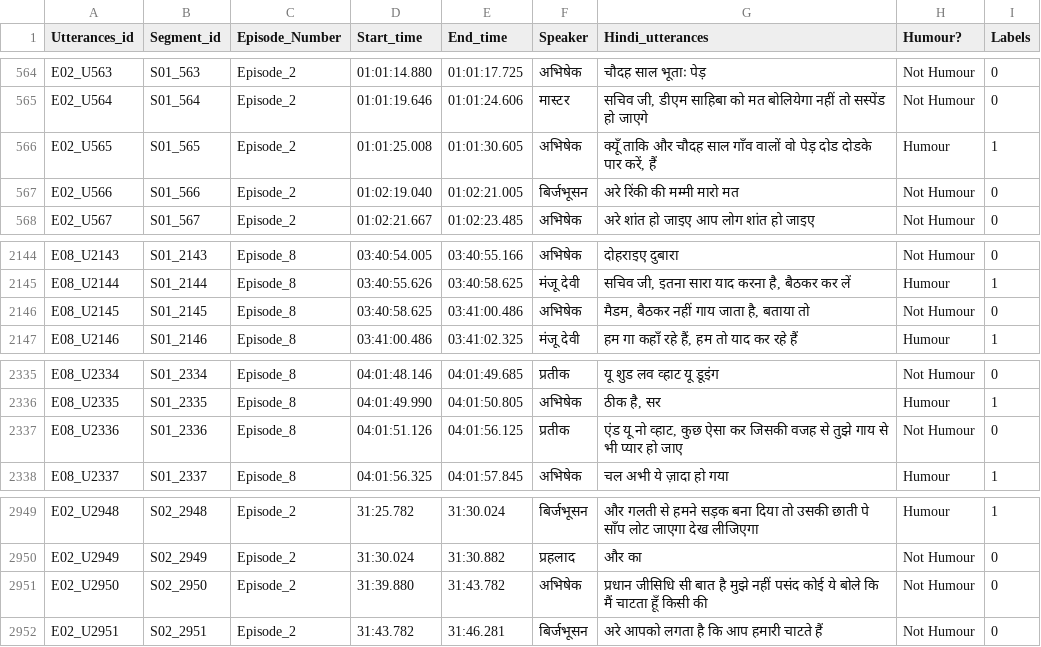
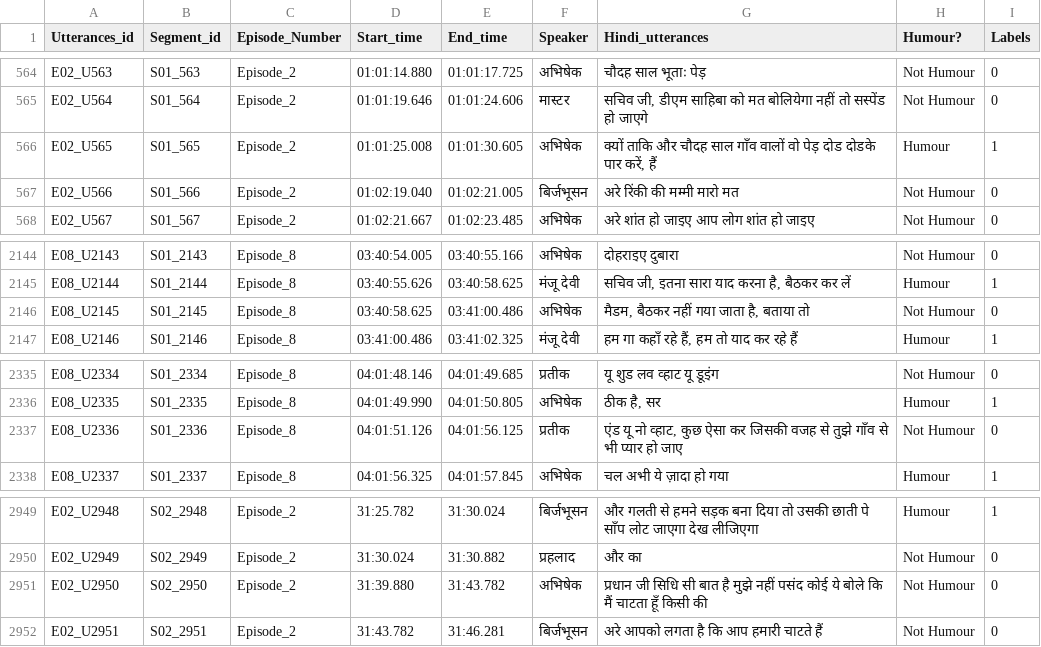
Before and after one commit to singhbishtabhishek/Multimodal-Dataset, a CSV file: Dataset.csv, drawn as a sheet; only a part is shown, gaps mark what is left out.

Commit message:
Datset combined

```diff
--- a/Dataset.csv
+++ b/Dataset.csv
@@ -565,3 +565,3 @@ E02_U563,S01_563,Episode_2,01:01:14.880,01:01:17.725,अभिषेक,चौ
 E02_U564,S01_564,Episode_2,01:01:19.646,01:01:24.606,मास्टर,"सचिव जी, डीएम साहिबा को मत बोलियेगा नहीं तो सस्पेंड हो जाएगे",Not Humour,0
-E02_U565,S01_565,Episode_2,01:01:25.008,01:01:30.605,अभिषेक,"क्यूँ ताकि और चौदह साल गाँव वालों वो पेड़ दोड दोडके पार करें, हैं",Humour,1
+E02_U565,S01_565,Episode_2,01:01:25.008,01:01:30.605,अभिषेक,"क्यों ताकि और चौदह साल गाँव वालों वो पेड़ दोड दोडके पार करें, हैं",Humour,1
 E02_U566,S01_566,Episode_2,01:02:19.040,01:02:21.005,बिर्जभूसन,अरे रिंकी की मम्मी मारो मत,Not Humour,0
@@ -2145,3 +2145,3 @@ E08_U2143,S01_2143,Episode_8,03:40:54.005,03:40:55.166,अभिषेक,दो
 E08_U2144,S01_2144,Episode_8,03:40:55.626,03:40:58.625,मंजू देवी,"सचिव जी, इतना सारा याद करना है, बैठकर कर लें",Humour,1
-E08_U2145,S01_2145,Episode_8,03:40:58.625,03:41:00.486,अभिषेक,"मैडम, बैठकर नहीं गाय जाता है, बताया तो",Not Humour,0
+E08_U2145,S01_2145,Episode_8,03:40:58.625,03:41:00.486,अभिषेक,"मैडम, बैठकर नहीं गया जाता है, बताया तो",Not Humour,0
 E08_U2146,S01_2146,Episode_8,03:41:00.486,03:41:02.325,मंजू देवी,"हम गा कहाँ रहे हैं, हम तो याद कर रहे हैं",Humour,1
@@ -2336,3 +2336,3 @@ E08_U2334,S01_2334,Episode_8,04:01:48.146,04:01:49.685,प्रतीक,यू
 E08_U2335,S01_2335,Episode_8,04:01:49.990,04:01:50.805,अभिषेक,"ठीक है, सर",Humour,1
-E08_U2336,S01_2336,Episode_8,04:01:51.126,04:01:56.125,प्रतीक,"एंड यू नो व्हाट, कुछ ऐसा कर जिसकी वजह से तुझे गाय से भी प्यार हो जाए",Not Humour,0
+E08_U2336,S01_2336,Episode_8,04:01:51.126,04:01:56.125,प्रतीक,"एंड यू नो व्हाट, कुछ ऐसा कर जिसकी वजह से तुझे गाँव से भी प्यार हो जाए",Not Humour,0
 E08_U2337,S01_2337,Episode_8,04:01:56.325,04:01:57.845,अभिषेक,चल अभी ये ज़ादा हो गया,Humour,1
@@ -2950,3 +2950,3 @@ E02_U2948,S02_2948,Episode_2,31:25.782,31:30.024,बिर्जभूसन,औ
 E02_U2949,S02_2949,Episode_2,31:30.024,31:30.882,प्रहलाद,और का,Not Humour,0
-E02_U2950,S02_2950,Episode_2,31:39.880,31:43.782,अभिषेक,प्रधान जीसिधि सी बात है मुझे नहीं पसंद कोई ये बोले कि मैं चाटता हूँ किसी की,Not Humour,0
+E02_U2950,S02_2950,Episode_2,31:39.880,31:43.782,अभिषेक,प्रधान जी सिधि सी बात है मुझे नहीं पसंद कोई ये बोले कि मैं चाटता हूँ किसी की,Not Humour,0
 E02_U2951,S02_2951,Episode_2,31:43.782,31:46.281,बिर्जभूसन,अरे आपको लगता है कि आप हमारी चाटते हैं,Not Humour,0
```
